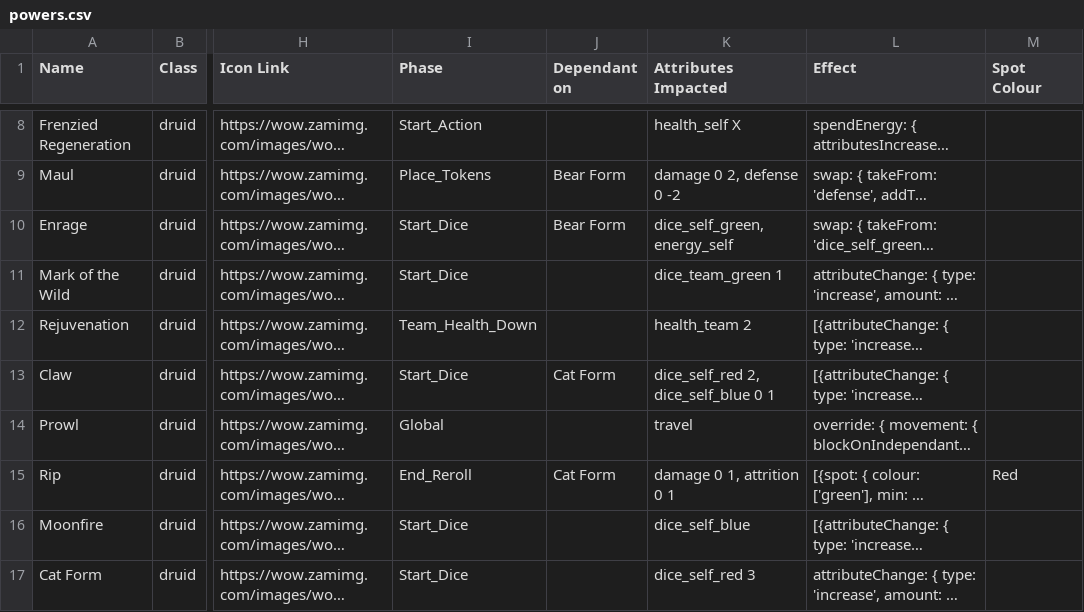
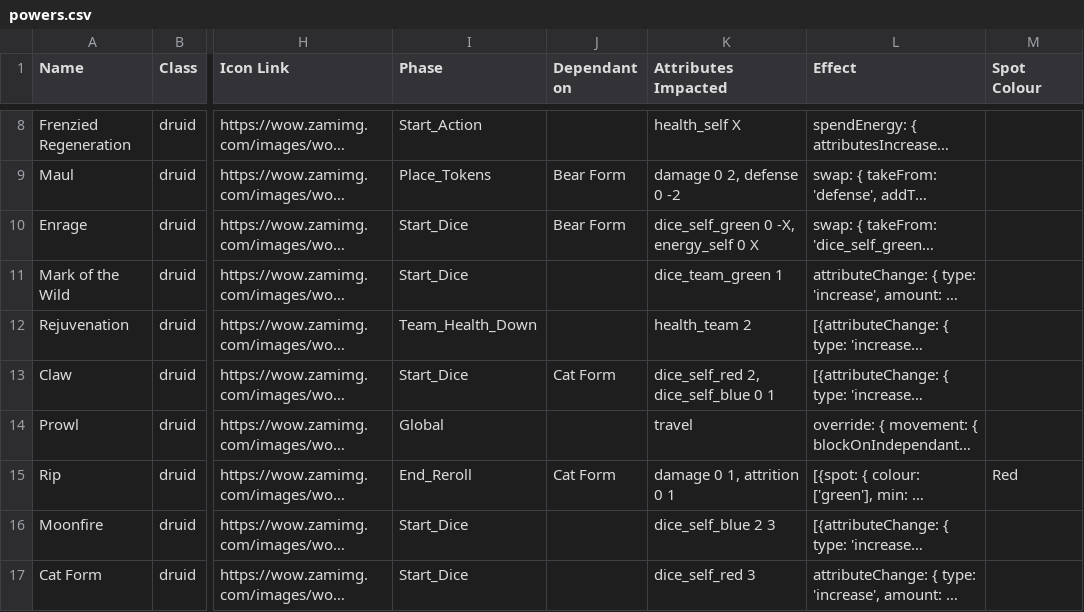
Before and after one commit to rissole/wow-board-game-app, a CSV file: src/powers.csv, drawn as a sheet; only a part is shown, gaps mark what is left out; long unchanged cells end in …; the diff names each change by its address in the sheet, - before the commit and + after, or states it on an @@ line.

```diff
--- a/src/powers.csv
+++ b/src/powers.csv
-K10 (Attributes Impacted): dice_self_green, energy_self
+K10 (Attributes Impacted): dice_self_green 0 -X, energy_self 0 X
-K16 (Attributes Impacted): dice_self_blue
+K16 (Attributes Impacted): dice_self_blue 2 3
```
Also changed, not shown: src/talents.csv, 5 other files.
